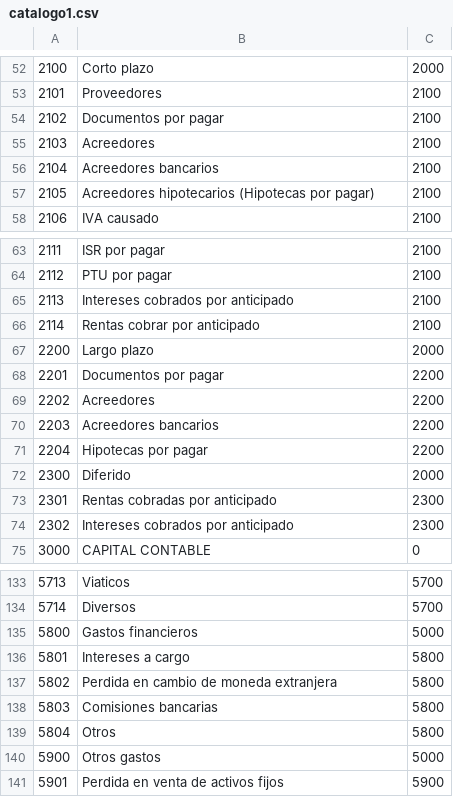
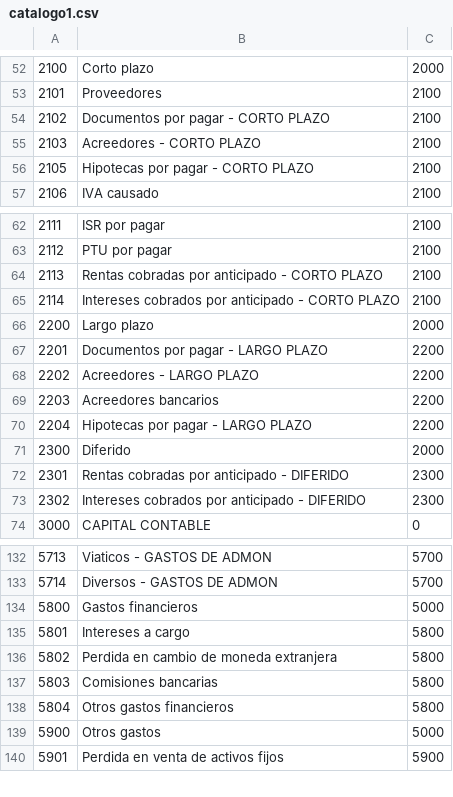
Before and after one commit to jdmr/mateo2, a CSV file: web-app/WEB-INF/catalogos/catalogo1.csv, drawn as a sheet; only a part is shown, gaps mark what is left out; the diff covers the shown part only.

```diff
--- a/web-app/WEB-INF/catalogos/catalogo1.csv
+++ b/web-app/WEB-INF/catalogos/catalogo1.csv
@@ -53,6 +53,5 @@
 2101,Proveedores,2100
-2102,Documentos por pagar,2100
-2103,Acreedores ,2100
-2104,Acreedores bancarios,2100
-2105,Acreedores hipotecarios (Hipotecas por pagar),2100
+2102,Documentos por pagar - CORTO PLAZO,2100
+2103,Acreedores - CORTO PLAZO,2100
+2105,Hipotecas por pagar - CORTO PLAZO,2100
 2106,IVA causado,2100
@@ -64,12 +63,12 @@
 2112,PTU por pagar,2100
-2113,Intereses cobrados por anticipado,2100
-2114,Rentas cobrar por anticipado,2100
+2113,Rentas cobradas por anticipado - CORTO PLAZO,2100
+2114,Intereses cobrados por anticipado - CORTO PLAZO,2100
 2200,Largo plazo,2000
-2201,Documentos por pagar,2200
-2202,Acreedores,2200
+2201,Documentos por pagar - LARGO PLAZO,2200
+2202,Acreedores - LARGO PLAZO,2200
 2203,Acreedores bancarios,2200
-2204,Hipotecas por pagar,2200
+2204,Hipotecas por pagar - LARGO PLAZO,2200
 2300,Diferido,2000
-2301,Rentas cobradas por anticipado,2300
-2302,Intereses cobrados por anticipado,2300
+2301,Rentas cobradas por anticipado - DIFERIDO,2300
+2302,Intereses cobrados por anticipado - DIFERIDO,2300
 3000,CAPITAL CONTABLE,0
@@ -133,3 +132,3 @@
-5713,Viaticos,5700
-5714,Diversos,5700
+5713,Viaticos - GASTOS DE ADMON,5700
+5714,Diversos - GASTOS DE ADMON,5700
 5800,Gastos financieros,5000
@@ -138,3 +137,3 @@
 5803,Comisiones bancarias,5800
-5804,Otros,5800
+5804,Otros gastos financieros,5800
 5900,Otros gastos,5000
```
Also changed, not shown: 37 edited cells elsewhere in this file.
